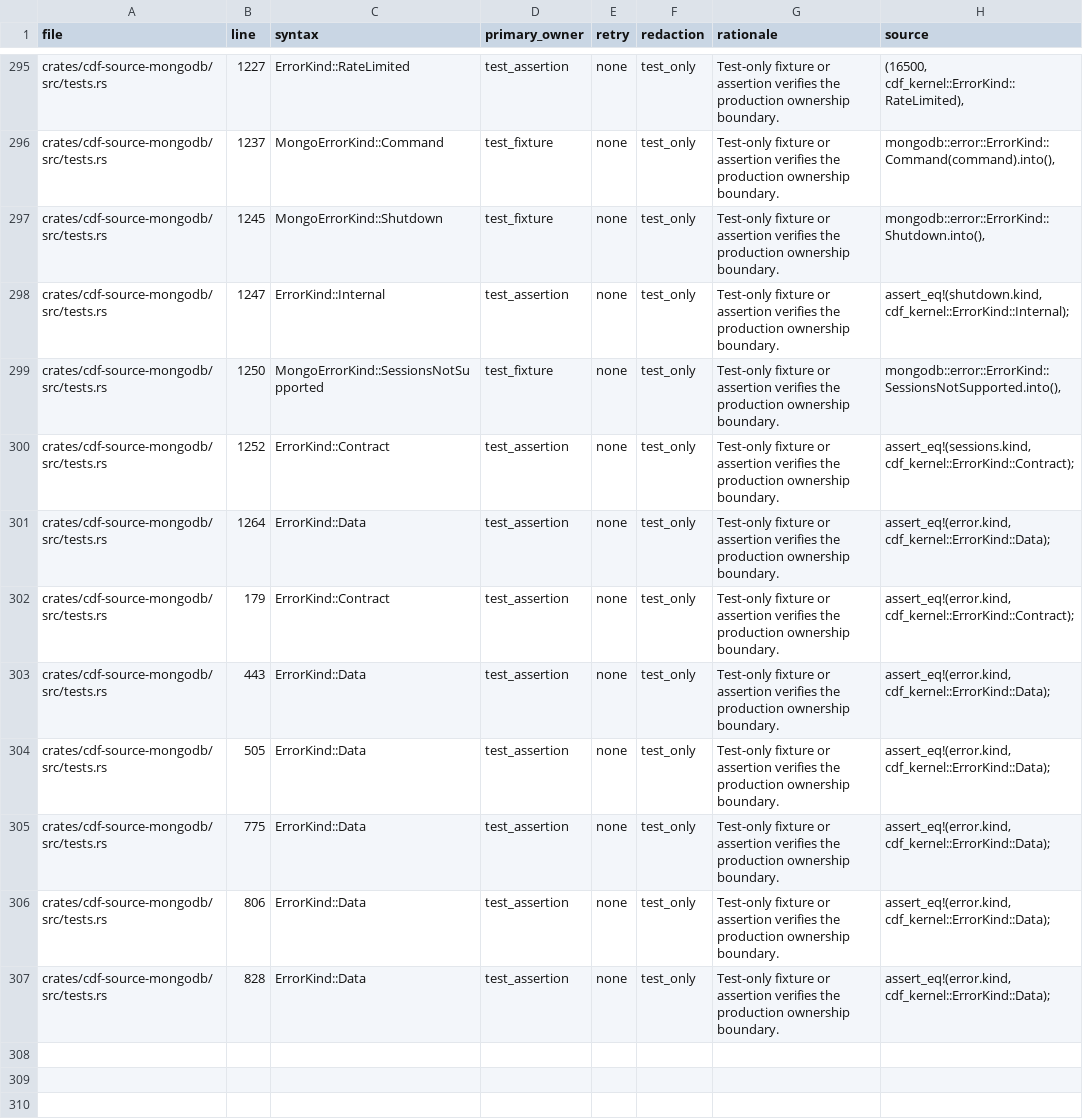
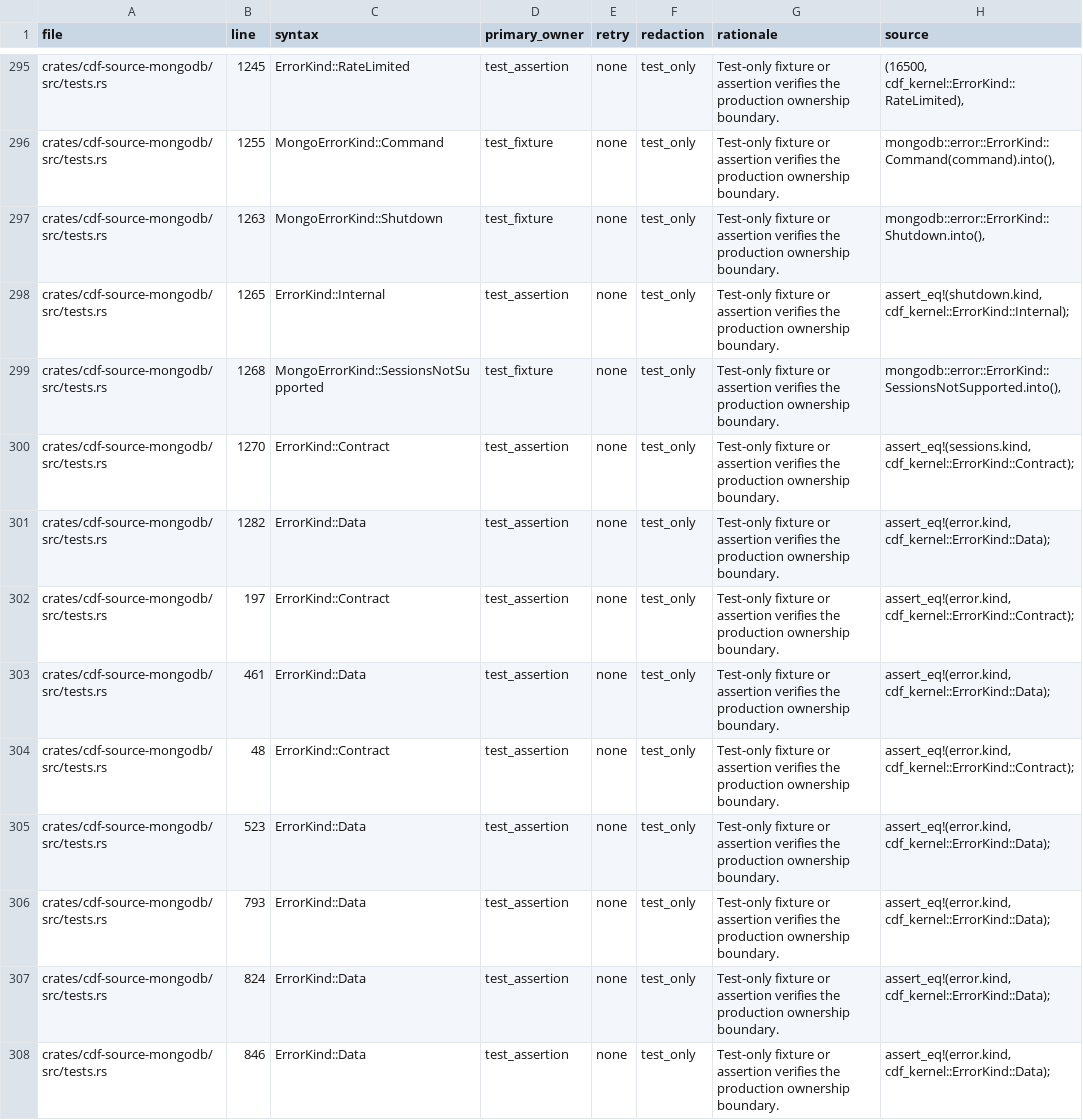
Before and after one commit to z3z1ma/cdf, a TSV file: .10x/evidence/.storage/2026-08-04-mongodb-source-error-sites.tsv, drawn as a sheet; only a part is shown, gaps mark what is left out; addresses are those after the commit; the diff covers the shown part only; the diff names each change by its address in the sheet, - before the commit and + after, or states it on an @@ line.

Commit message:
feat: support MongoDB 7 sources

```diff
--- a/.10x/evidence/.storage/2026-08-04-mongodb-source-error-sites.tsv
+++ b/.10x/evidence/.storage/2026-08-04-mongodb-source-error-sites.tsv
-B295 (line): 1227
+B295 (line): 1245
-B296 (line): 1237
+B296 (line): 1255
-B297 (line): 1245
+B297 (line): 1263
-B298 (line): 1247
+B298 (line): 1265
-B299 (line): 1250
+B299 (line): 1268
-B300 (line): 1252
+B300 (line): 1270
-B301 (line): 1264
+B301 (line): 1282
-B302 (line): 179
+B302 (line): 197
-B303 (line): 443
+B303 (line): 461
+row 304: crates/cdf-source-mongodb/src/tests.rs | 48 | ErrorKind::Contract | test_assertion | none | test_only | Test-only fixture or assertion verifies the production ownership boundary. | assert_eq!(error.kind, cdf_kernel::ErrorKind::Contract);
-B305 (line): 505
+B305 (line): 523
-B306 (line): 775
+B306 (line): 793
-B307 (line): 806
+B307 (line): 824
-B308 (line): 828
+B308 (line): 846
```
Also changed, not shown: 27 edited cells elsewhere in this file, 6 other files.
